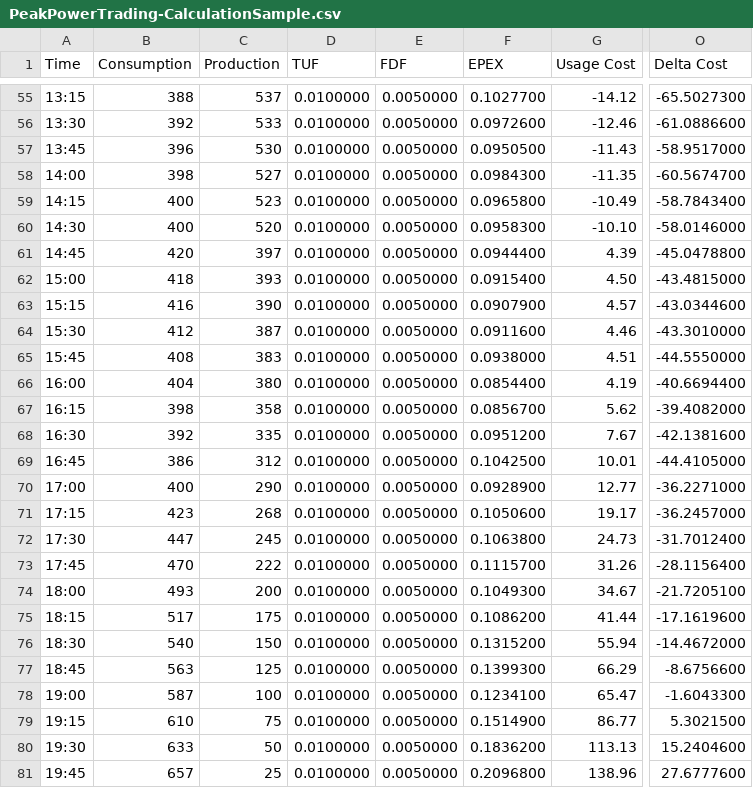
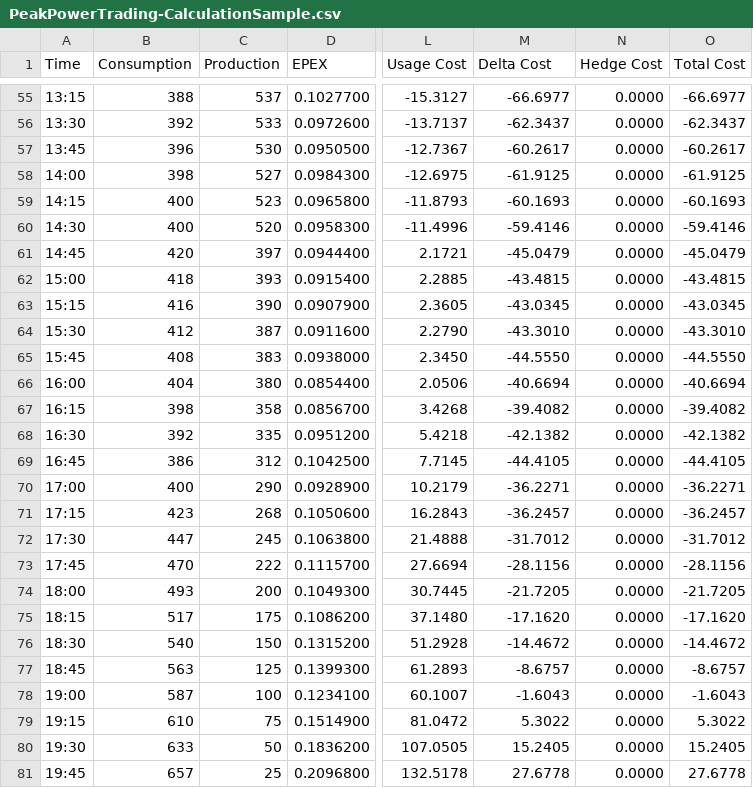
Before and after one commit to thinhtanhuynh/peakpower-trading-demo, a CSV file: PeakPowerTrading-CalculationSample.csv, drawn as a sheet; only a part is shown, gaps mark what is left out; removed rows and columns are numbered as before the commit, all else as after; the diff covers the shown part only; the diff names each change by its address in the sheet, - before the commit and + after, or states it on an @@ line.

```diff
--- a/PeakPowerTrading-CalculationSample.csv
+++ b/PeakPowerTrading-CalculationSample.csv
-column D (TUF), rows 55-81: all 0.0100000
-column E (FDF), rows 55-81: all 0.0050000
-column G (Usage Cost), rows 55-81: -14.12 | -12.46 | -11.43 | -11.35 | -10.49 | -10.10 | 4.39 | 4.50 | 4.57 | 4.46 | 4.51 | 4.19 | 5.62 | 7.67 | 10.01 | 12.77 | 19.17 | 24.73 | 31.26 | 34.67 | 41.44 | 55.94 | 66.29 | 65.47 | 86.77 | 113.13 | 138.96
+column L (Usage Cost), rows 55-81: -15.3127 | -13.7137 | -12.7367 | -12.6975 | -11.8793 | -11.4996 | 2.1721 | 2.2885 | 2.3605 | 2.2790 | 2.3450 | 2.0506 | 3.4268 | 5.4218 | 7.7145 | 10.2179 | 16.2843 | 21.4888 | 27.6694 | 30.7445 | 37.1480 | 51.2928 | 61.2893 | 60.1007 | 81.0472 | 107.0505 | 132.5178
+column N (Hedge Cost), rows 55-81: all 0.0000
+column O (Total Cost), rows 55-81: -66.6977 | -62.3437 | -60.2617 | -61.9125 | -60.1693 | -59.4146 | -45.0479 | -43.4815 | -43.0345 | -43.3010 | -44.5550 | -40.6694 | -39.4082 | -42.1382 | -44.4105 | -36.2271 | -36.2457 | -31.7012 | -28.1156 | -21.7205 | -17.1620 | -14.4672 | -8.6757 | -1.6043 | 5.3022 | 15.2405 | 27.6778
-M55 (Delta Cost): -65.5027300
+M55 (Delta Cost): -66.6977
-M56 (Delta Cost): -61.0886600
+M56 (Delta Cost): -62.3437
-M57 (Delta Cost): -58.9517000
+M57 (Delta Cost): -60.2617
-M58 (Delta Cost): -60.5674700
+M58 (Delta Cost): -61.9125
-M59 (Delta Cost): -58.7843400
+M59 (Delta Cost): -60.1693
-M60 (Delta Cost): -58.0146000
+M60 (Delta Cost): -59.4146
-M61 (Delta Cost): -45.0478800
+M61 (Delta Cost): -45.0479
-M62 (Delta Cost): -43.4815000
+M62 (Delta Cost): -43.4815
-M63 (Delta Cost): -43.0344600
+M63 (Delta Cost): -43.0345
-M64 (Delta Cost): -43.3010000
+M64 (Delta Cost): -43.3010
-M65 (Delta Cost): -44.5550000
+M65 (Delta Cost): -44.5550
-M66 (Delta Cost): -40.6694400
+M66 (Delta Cost): -40.6694
-M67 (Delta Cost): -39.4082000
+M67 (Delta Cost): -39.4082
-M68 (Delta Cost): -42.1381600
+M68 (Delta Cost): -42.1382
-M69 (Delta Cost): -44.4105000
+M69 (Delta Cost): -44.4105
-M70 (Delta Cost): -36.2271000
+M70 (Delta Cost): -36.2271
-M71 (Delta Cost): -36.2457000
+M71 (Delta Cost): -36.2457
-M72 (Delta Cost): -31.7012400
+M72 (Delta Cost): -31.7012
-M73 (Delta Cost): -28.1156400
+M73 (Delta Cost): -28.1156
-M74 (Delta Cost): -21.7205100
+M74 (Delta Cost): -21.7205
-M75 (Delta Cost): -17.1619600
+M75 (Delta Cost): -17.1620
-M76 (Delta Cost): -14.4672000
+M76 (Delta Cost): -14.4672
-M77 (Delta Cost): -8.6756600
+M77 (Delta Cost): -8.6757
-M78 (Delta Cost): -1.6043300
+M78 (Delta Cost): -1.6043
-M79 (Delta Cost): 5.3021500
+M79 (Delta Cost): 5.3022
-M80 (Delta Cost): 15.2404600
+M80 (Delta Cost): 15.2405
-M81 (Delta Cost): 27.6777600
+M81 (Delta Cost): 27.6778
```
Also changed, not shown: 74 edited cells elsewhere in this file, 5 other files.
